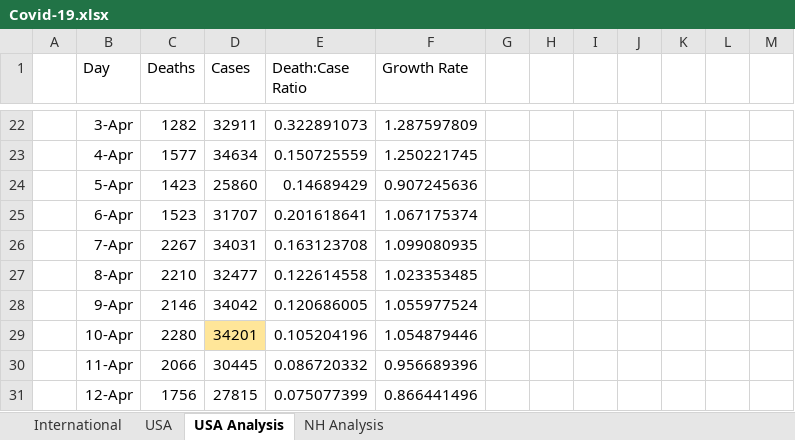
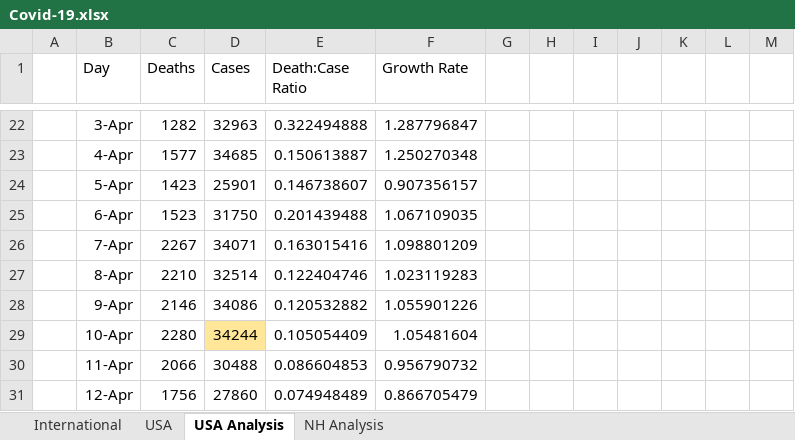
Before and after one commit to jonathancummings/SomeCovidAnalyses, an Excel workbook: Covid-19.xlsx, sheet USA Analysis, drawn as a sheet; only a part is shown, gaps mark what is left out; values as stored, in another font and other column widths than the file's, no borders; charts and pictures and conditional formats not drawn; the diff covers the shown part only; the diff names each change by its address in the sheet, - before the commit and + after, or states it on an @@ line.

```diff
--- a/Covid-19.xlsx (sheet USA Analysis)
+++ b/Covid-19.xlsx (sheet USA Analysis)
-D22 (Cases): 32911
+D22 (Cases): 32963
-E22 (Death:Case Ratio): 0.322891073
+E22 (Death:Case Ratio): 0.322494888
-F22 (Growth Rate): 1.287597809
+F22 (Growth Rate): 1.287796847
-D23 (Cases): 34634
+D23 (Cases): 34685
-E23 (Death:Case Ratio): 0.150725559
+E23 (Death:Case Ratio): 0.150613887
-F23 (Growth Rate): 1.250221745
+F23 (Growth Rate): 1.250270348
-D24 (Cases): 25860
+D24 (Cases): 25901
-E24 (Death:Case Ratio): 0.14689429
+E24 (Death:Case Ratio): 0.146738607
-F24 (Growth Rate): 0.907245636
+F24 (Growth Rate): 0.907356157
-D25 (Cases): 31707
+D25 (Cases): 31750
-E25 (Death:Case Ratio): 0.201618641
+E25 (Death:Case Ratio): 0.201439488
-F25 (Growth Rate): 1.067175374
+F25 (Growth Rate): 1.067109035
-D26 (Cases): 34031
+D26 (Cases): 34071
-E26 (Death:Case Ratio): 0.163123708
+E26 (Death:Case Ratio): 0.163015416
-F26 (Growth Rate): 1.099080935
+F26 (Growth Rate): 1.098801209
-D27 (Cases): 32477
+D27 (Cases): 32514
-E27 (Death:Case Ratio): 0.122614558
+E27 (Death:Case Ratio): 0.122404746
-F27 (Growth Rate): 1.023353485
+F27 (Growth Rate): 1.023119283
-D28 (Cases): 34042
+D28 (Cases): 34086
-E28 (Death:Case Ratio): 0.120686005
+E28 (Death:Case Ratio): 0.120532882
-F28 (Growth Rate): 1.055977524
+F28 (Growth Rate): 1.055901226
-D29 (Cases): 34201
+D29 (Cases): 34244
-E29 (Death:Case Ratio): 0.105204196
+E29 (Death:Case Ratio): 0.105054409
-F29 (Growth Rate): 1.054879446
+F29 (Growth Rate): 1.05481604
-D30 (Cases): 30445
+D30 (Cases): 30488
-E30 (Death:Case Ratio): 0.086720332
+E30 (Death:Case Ratio): 0.086604853
-F30 (Growth Rate): 0.956689396
+F30 (Growth Rate): 0.956790732
-D31 (Cases): 27815
+D31 (Cases): 27860
-E31 (Death:Case Ratio): 0.075077399
+E31 (Death:Case Ratio): 0.074948489
-F31 (Growth Rate): 0.866441496
+F31 (Growth Rate): 0.866705479
```
Also changed, not shown: 4 added rows, 4 removed rows and 441 edited cells elsewhere in this sheet, sheet International, sheet USA, sheet NH Analysis, formulas that keep their value, hidden cells, charts or pictures.
